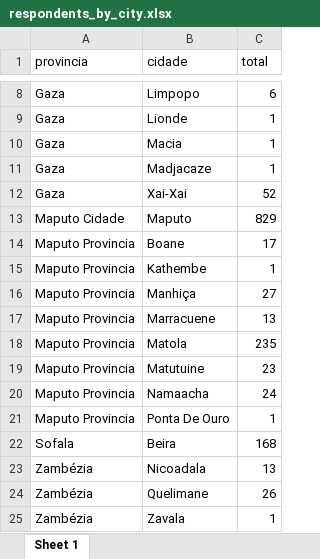
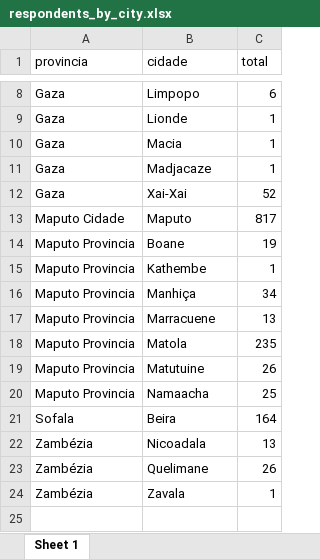
Before and after one commit to araupontones/MUVA-fwup, an Excel workbook: data/Follow-up/sample/respondents_by_city.xlsx, sheet Sheet 1, drawn as a sheet; only a part is shown, gaps mark what is left out; values as stored, in another font and other column widths than the file's, no borders; removed rows and columns are numbered as before the commit, all else as after; the diff names each change by its address in the sheet, - before the commit and + after, or states it on an @@ line.

Commit message:
tracking sheets by city

```diff
--- a/data/Follow-up/sample/respondents_by_city.xlsx (sheet Sheet 1)
+++ b/data/Follow-up/sample/respondents_by_city.xlsx (sheet Sheet 1)
-C13 (total): 829
+C13 (total): 817
-C14 (total): 17
+C14 (total): 19
-C16 (total): 27
+C16 (total): 34
-C19 (total): 23
+C19 (total): 26
-C20 (total): 24
+C20 (total): 25
-row 21: Maputo Provincia | Ponta De Ouro | 1
-C21 (total): 168
+C21 (total): 164
```
Also changed, not shown: data/Confirmation/clean/confirmation_summary.xlsx, 20 other files.
